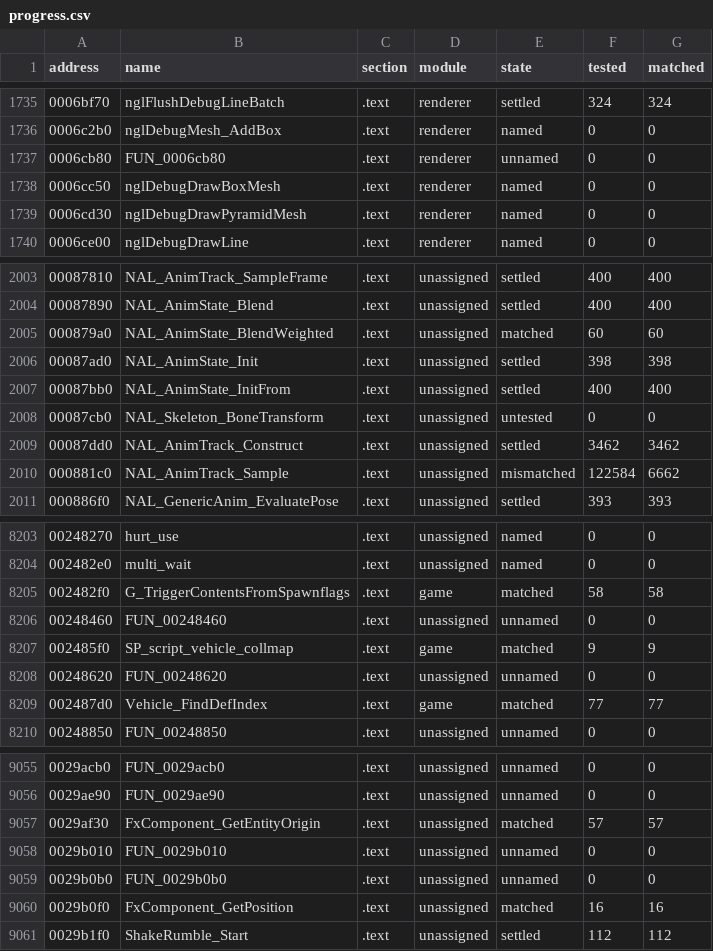
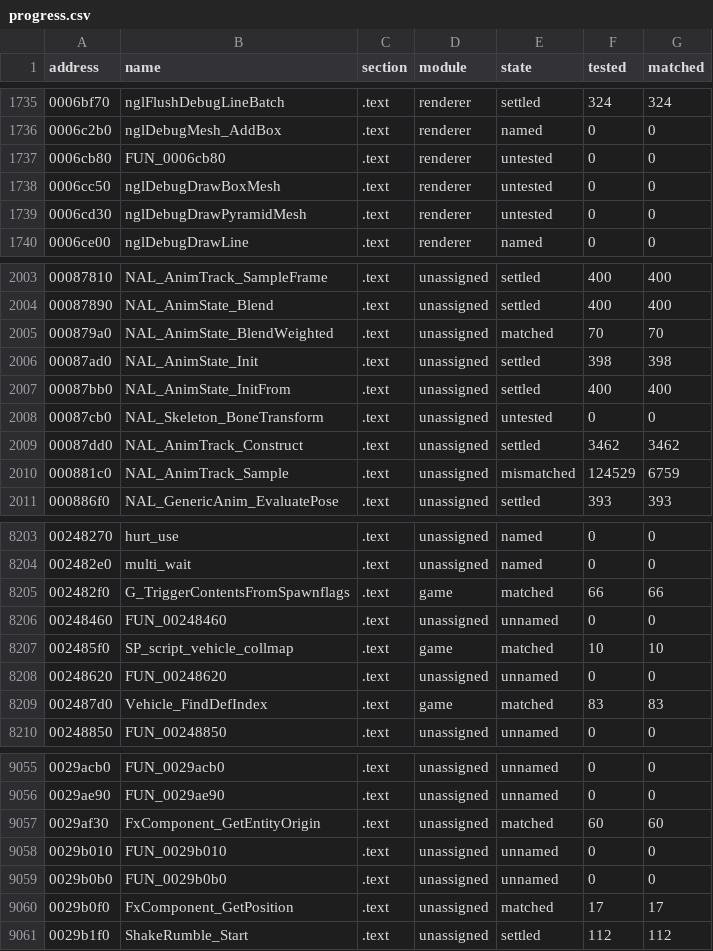
Before and after one commit to SmokeDoggy044/CoD2-BRO-Decomp, a CSV file: tools/data/progress.csv, drawn as a sheet; only a part is shown, gaps mark what is left out; the diff covers the shown part only.

```diff
--- a/tools/data/progress.csv
+++ b/tools/data/progress.csv
@@ -1736,5 +1736,5 @@ address,name,section,module,state,tested,matched
 0006c2b0,nglDebugMesh_AddBox,.text,renderer,named,0,0
-0006cb80,FUN_0006cb80,.text,renderer,unnamed,0,0
-0006cc50,nglDebugDrawBoxMesh,.text,renderer,named,0,0
-0006cd30,nglDebugDrawPyramidMesh,.text,renderer,named,0,0
+0006cb80,FUN_0006cb80,.text,renderer,untested,0,0
+0006cc50,nglDebugDrawBoxMesh,.text,renderer,untested,0,0
+0006cd30,nglDebugDrawPyramidMesh,.text,renderer,untested,0,0
 0006ce00,nglDebugDrawLine,.text,renderer,named,0,0
@@ -2004,3 +2004,3 @@ address,name,section,module,state,tested,matched
 00087890,NAL_AnimState_Blend,.text,unassigned,settled,400,400
-000879a0,NAL_AnimState_BlendWeighted,.text,unassigned,matched,60,60
+000879a0,NAL_AnimState_BlendWeighted,.text,unassigned,matched,70,70
 00087ad0,NAL_AnimState_Init,.text,unassigned,settled,398,398
@@ -2009,3 +2009,3 @@ address,name,section,module,state,tested,matched
 00087dd0,NAL_AnimTrack_Construct,.text,unassigned,settled,3462,3462
-000881c0,NAL_AnimTrack_Sample,.text,unassigned,mismatched,122584,6662
+000881c0,NAL_AnimTrack_Sample,.text,unassigned,mismatched,124529,6759
 000886f0,NAL_GenericAnim_EvaluatePose,.text,unassigned,settled,393,393
@@ -8204,7 +8204,7 @@ address,name,section,module,state,tested,matched
 002482e0,multi_wait,.text,unassigned,named,0,0
-002482f0,G_TriggerContentsFromSpawnflags,.text,game,matched,58,58
+002482f0,G_TriggerContentsFromSpawnflags,.text,game,matched,66,66
 00248460,FUN_00248460,.text,unassigned,unnamed,0,0
-002485f0,SP_script_vehicle_collmap,.text,game,matched,9,9
+002485f0,SP_script_vehicle_collmap,.text,game,matched,10,10
 00248620,FUN_00248620,.text,unassigned,unnamed,0,0
-002487d0,Vehicle_FindDefIndex,.text,game,matched,77,77
+002487d0,Vehicle_FindDefIndex,.text,game,matched,83,83
 00248850,FUN_00248850,.text,unassigned,unnamed,0,0
@@ -9056,6 +9056,6 @@ address,name,section,module,state,tested,matched
 0029ae90,FUN_0029ae90,.text,unassigned,unnamed,0,0
-0029af30,FxComponent_GetEntityOrigin,.text,unassigned,matched,57,57
+0029af30,FxComponent_GetEntityOrigin,.text,unassigned,matched,60,60
 0029b010,FUN_0029b010,.text,unassigned,unnamed,0,0
 0029b0b0,FUN_0029b0b0,.text,unassigned,unnamed,0,0
-0029b0f0,FxComponent_GetPosition,.text,unassigned,matched,16,16
+0029b0f0,FxComponent_GetPosition,.text,unassigned,matched,17,17
 0029b1f0,ShakeRumble_Start,.text,unassigned,settled,112,112
```
Also changed, not shown: 108 edited cells elsewhere in this file, tools/data/functions.csv, 6 other files.
